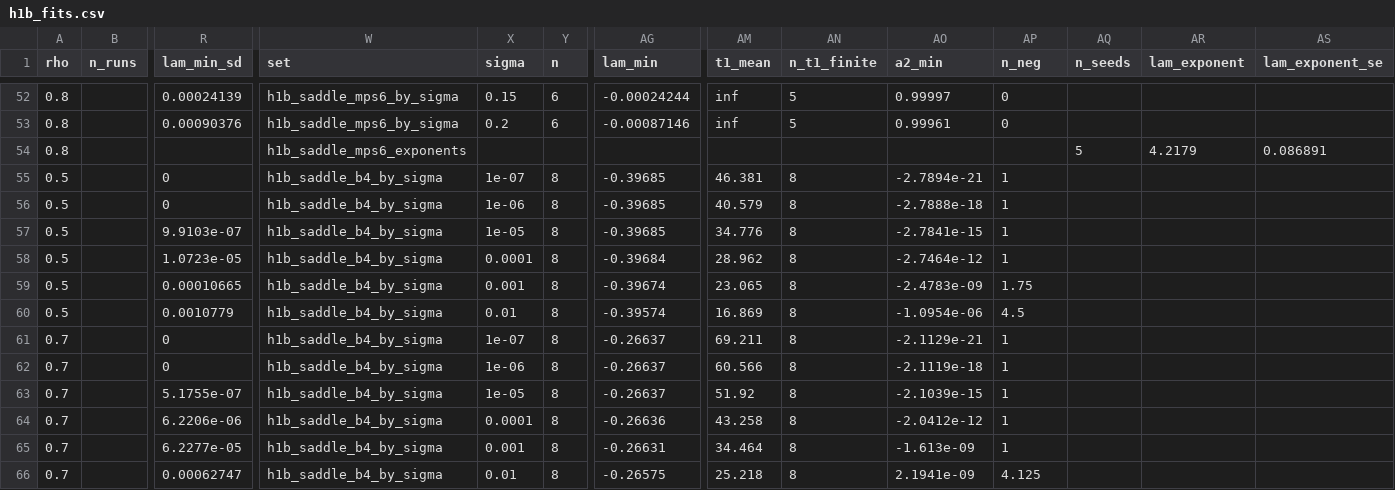
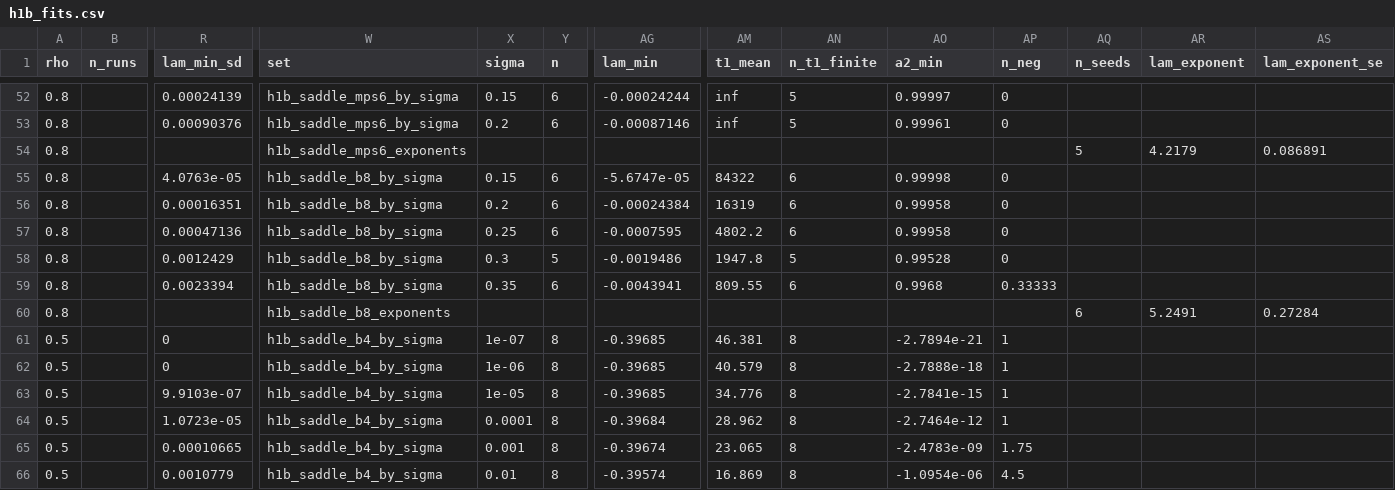
Before and after one commit to seamus-fallows/TTN-regimes, a CSV file: experiments/order/results/h1b_fits.csv, drawn as a sheet; only a part is shown, gaps mark what is left out; the shorter side is filled out with more unchanged rows; rows hold the shown columns only; the diff names each change by its address in the sheet, - before the commit and + after, or states it on an @@ line.

Commit message:
order fix round: binary8 m>=3 saddle contrast (rebuilt from trajectories), notes

```diff
--- a/experiments/order/results/h1b_fits.csv
+++ b/experiments/order/results/h1b_fits.csv
+row 55: 0.8 |  | 4.0763e-05 | h1b_saddle_b8_by_sigma | 0.15 | 6 | -5.6747e-05 | 84322 | 6 | 0.99998 | 0
+row 56: 0.8 |  | 0.00016351 | h1b_saddle_b8_by_sigma | 0.2 | 6 | -0.00024384 | 16319 | 6 | 0.99958 | 0
+row 57: 0.8 |  | 0.00047136 | h1b_saddle_b8_by_sigma | 0.25 | 6 | -0.0007595 | 4802.2 | 6 | 0.99958 | 0
+row 58: 0.8 |  | 0.0012429 | h1b_saddle_b8_by_sigma | 0.3 | 5 | -0.0019486 | 1947.8 | 5 | 0.99528 | 0
+row 59: 0.8 |  | 0.0023394 | h1b_saddle_b8_by_sigma | 0.35 | 6 | -0.0043941 | 809.55 | 6 | 0.9968 | 0.33333
+row 60: 0.8 |  |  | h1b_saddle_b8_exponents |  |  |  |  |  |  |  | 6 | 5.2491 | 0.27284
```
Also changed, not shown: 3 other files.
